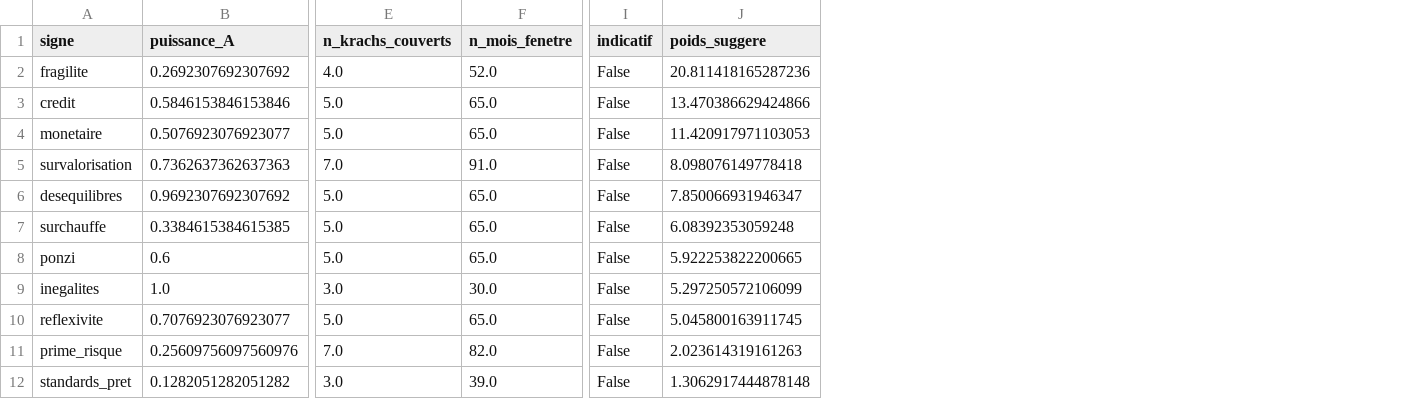
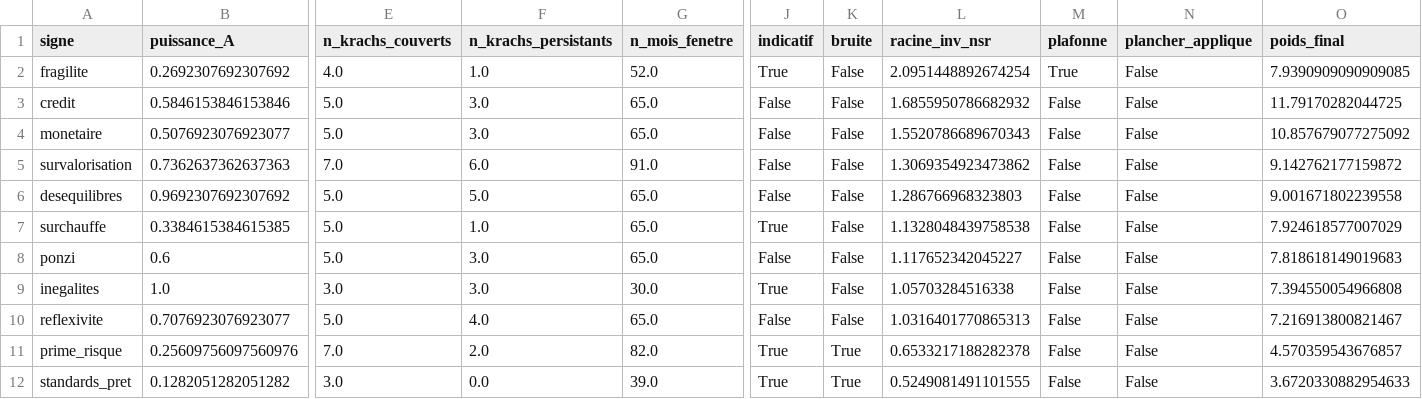
Before and after one commit to Akiravince/vigilance-pre-krach, a CSV file: output/pouvoir_predictif_signes.csv, drawn as a sheet; only a part is shown, gaps mark what is left out; removed rows and columns are numbered as before the commit, all else as after; the diff names each change by its address in the sheet, - before the commit and + after, or states it on an @@ line.

```diff
--- a/output/pouvoir_predictif_signes.csv
+++ b/output/pouvoir_predictif_signes.csv
+column F (n_krachs_persistants), rows 2-12: 1.0 | 3.0 | 3.0 | 6.0 | 5.0 | 1.0 | 3.0 | 3.0 | 4.0 | 2.0 | 0.0
-column J (poids_suggere), rows 2-12: 20.811418165287236 | 13.470386629424866 | 11.420917971103053 | 8.098076149778418 | 7.850066931946347 | 6.08392353059248 | 5.922253822200665 | 5.297250572106099 | 5.045800163911745 | 2.023614319161263 | 1.3062917444878148
+column K (bruite), rows 2-12: False | False | False | False | False | False | False | False | False | True | True
+column L (racine_inv_nsr), rows 2-12: 2.0951448892674254 | 1.6855950786682932 | 1.5520786689670343 | 1.3069354923473862 | 1.286766968323803 | 1.1328048439758538 | 1.117652342045227 | 1.05703284516338 | 1.0316401770865313 | 0.6533217188282378 | 0.5249081491101555
+column M (plafonne), rows 2-12: True | False | False | False | False | False | False | False | False | False | False
+column N (plancher_applique), rows 2-12: all False
+column O (poids_final), rows 2-12: 7.9390909090909085 | 11.79170282044725 | 10.857679077275092 | 9.142762177159872 | 9.001671802239558 | 7.924618577007029 | 7.818618149019683 | 7.394550054966808 | 7.216913800821467 | 4.570359543676857 | 3.6720330882954633
-J2 (indicatif): False
+J2 (indicatif): True
-J7 (indicatif): False
+J7 (indicatif): True
-J9 (indicatif): False
+J9 (indicatif): True
-J11:J12 (indicatif): False
+J11:J12 (indicatif): True
```
Also changed, not shown: 2 other files.
